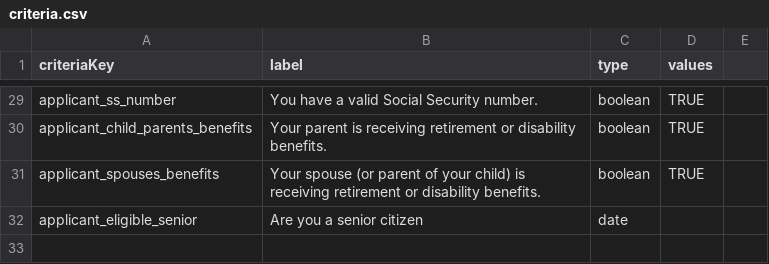
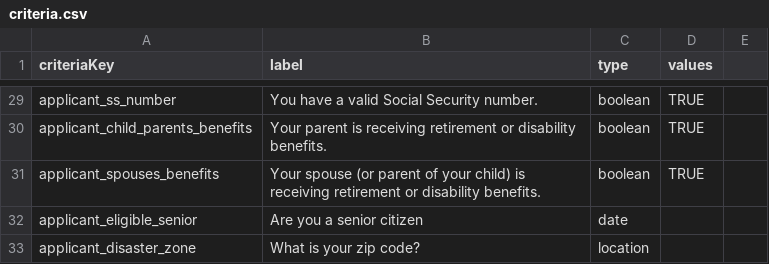
Before and after one commit to GSA-TTS/usagov-benefits-eligibility, a CSV file: content/criteria.csv, drawn as a sheet; only a part is shown, gaps mark what is left out.

Commit message:
More logic for the location input, going to bring in the library now

```diff
--- a/content/criteria.csv
+++ b/content/criteria.csv
@@ -32 +32,2 @@ applicant_spouses_benefits,Your spouse (or parent of your child) is receiving re
 applicant_eligible_senior,Are you a senior citizen,date,,
+applicant_disaster_zone,What is your zip code?,location,,
```
Also changed, not shown: 5 other files.
